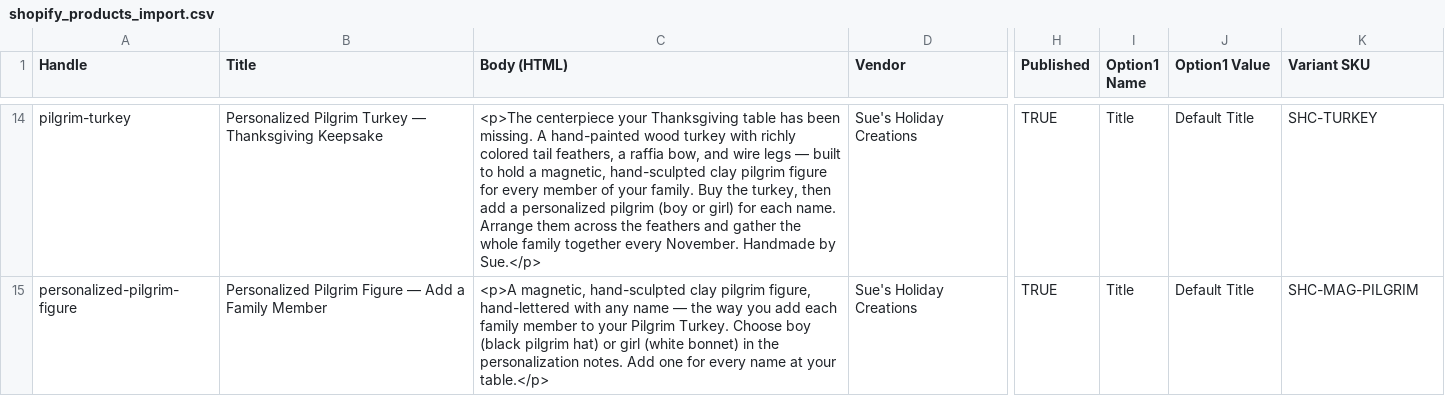
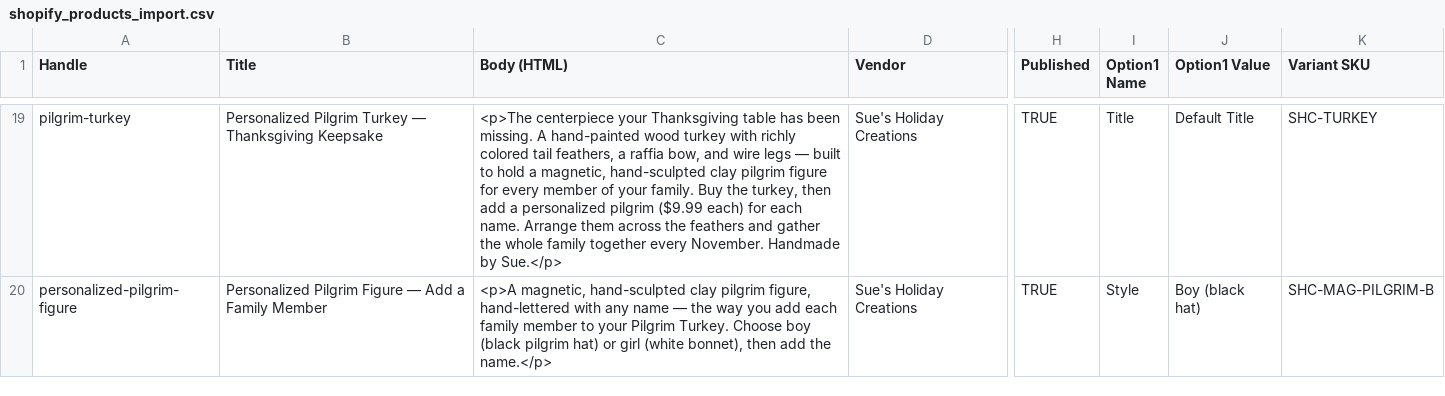
Before and after one commit to hattonkyle15-lgtm/Danny-the-Dog-whisper-, a CSV file: shopify_products_import.csv, drawn as a sheet; only a part is shown, gaps mark what is left out; addresses are those after the commit; the diff covers the shown part only; the diff names each change by its address in the sheet, - before the commit and + after, or states it on an @@ line.

```diff
--- a/shopify_products_import.csv
+++ b/shopify_products_import.csv
-C19 (Body (HTML)): …personalized pilgrim (boy or girl) for each…
+C19 (Body (HTML)): …personalized pilgrim ($9.99 each) for each…
-C20 (Body (HTML)): …girl (white bonnet) in the personalization notes. Add one for every name at your table.</p>
+C20 (Body (HTML)): …girl (white bonnet), then add the name.</p>
-I20 (Option1 Name): Title
+I20 (Option1 Name): Style
-J20 (Option1 Value): Default Title
+J20 (Option1 Value): Boy (black hat)
-K20 (Variant SKU): SHC-MAG-PILGRIM
+K20 (Variant SKU): SHC-MAG-PILGRIM-B
```
Also changed, not shown: 9 added rows, 2 removed rows and 30 edited cells elsewhere in this file, 2 other files.
